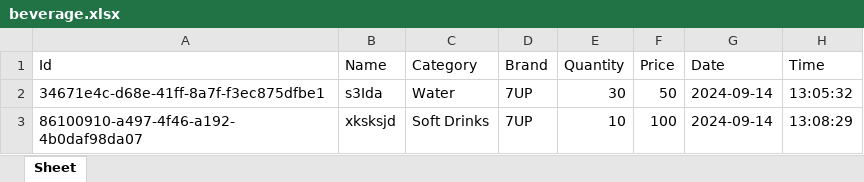
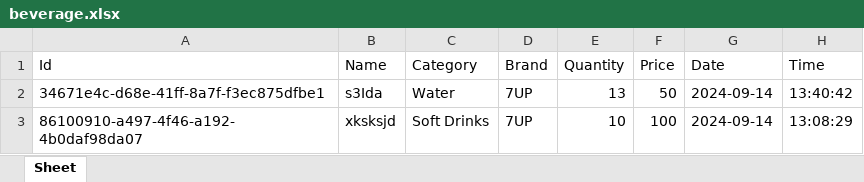
Before and after one commit to HICHAMSEBAA/ShopFlow, an Excel workbook: beverage.xlsx, sheet Sheet, drawn as a sheet; values as stored, in another font and other column widths than the file's, no borders; the diff names each change by its address in the sheet, - before the commit and + after, or states it on an @@ line.

```diff
--- a/beverage.xlsx (sheet Sheet)
+++ b/beverage.xlsx (sheet Sheet)
-E2 (Quantity): 30
+E2 (Quantity): 13
-H2 (Time): 13:05:32
+H2 (Time): 13:40:42
```
Also changed, not shown: products.xlsx, 1 other file.
